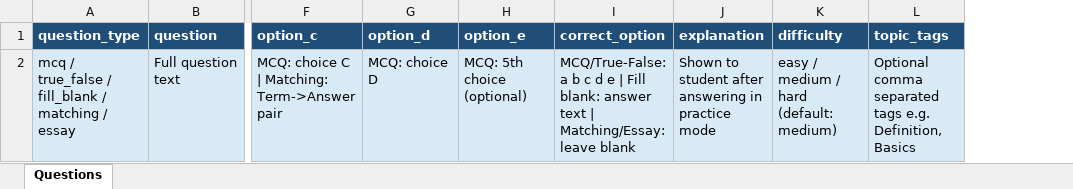
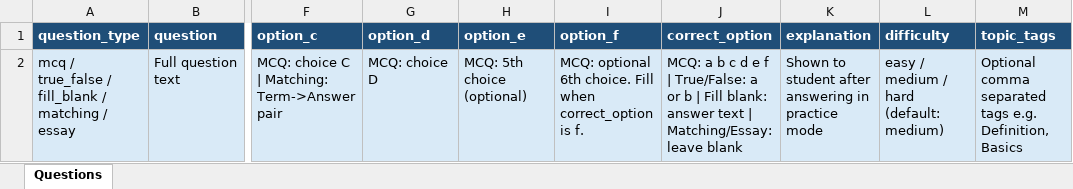
Before and after one commit to yirubal/uniportal-backend, an Excel workbook: apps/quiz/static/quiz/quiz_import_template.xlsx, sheet Questions, drawn as a sheet; only a part is shown, gaps mark what is left out; values as stored, in another font and other column widths than the file's, no borders; addresses are those after the commit; the diff names each change by its address in the sheet, - before the commit and + after, or states it on an @@ line.

```diff
--- a/apps/quiz/static/quiz/quiz_import_template.xlsx (sheet Questions)
+++ b/apps/quiz/static/quiz/quiz_import_template.xlsx (sheet Questions)
+column I (option_f), row 2: MCQ: optional 6th choice. Fill when correct_option is f.
-J2 (correct_option): MCQ/True-False: a b c d e | Fill…
+J2 (correct_option): MCQ: a b c d e f | True/False: a or b | Fill…
```
Also changed, not shown: apps/quiz/static/quiz/exit_exam_import_template.xlsx, 14 other files.
